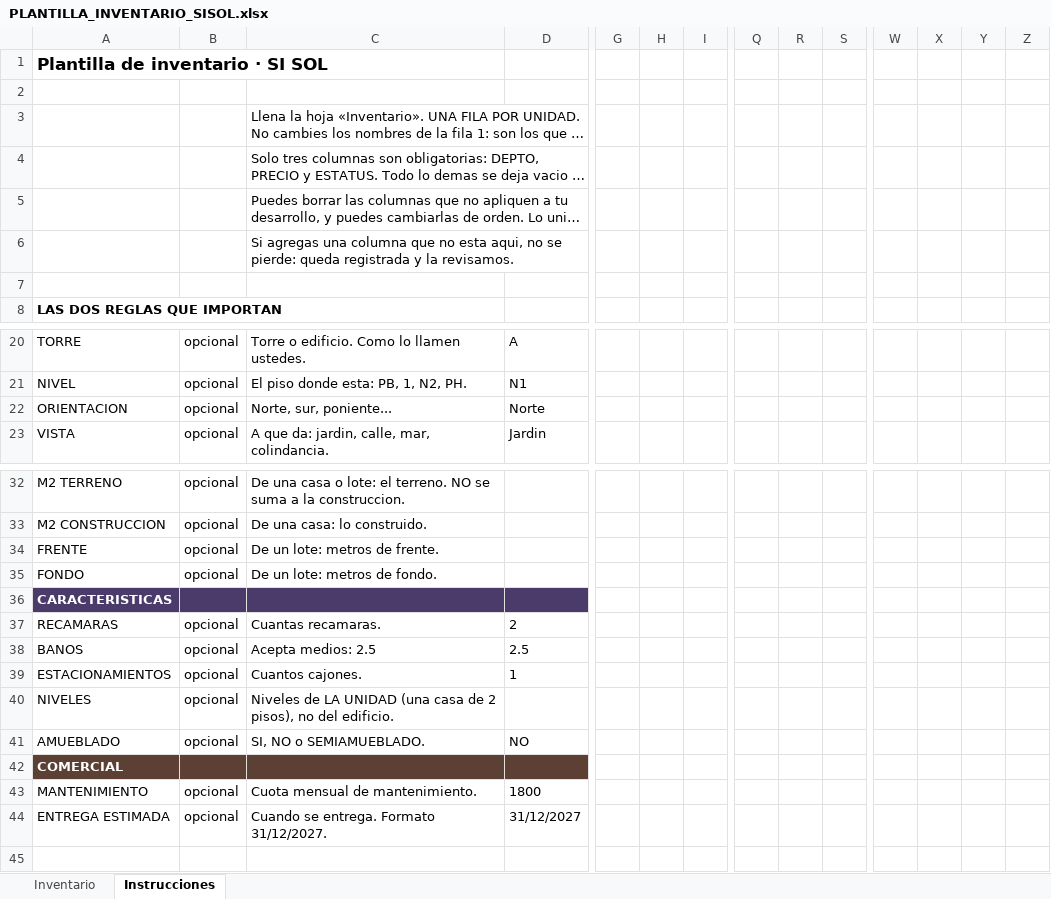
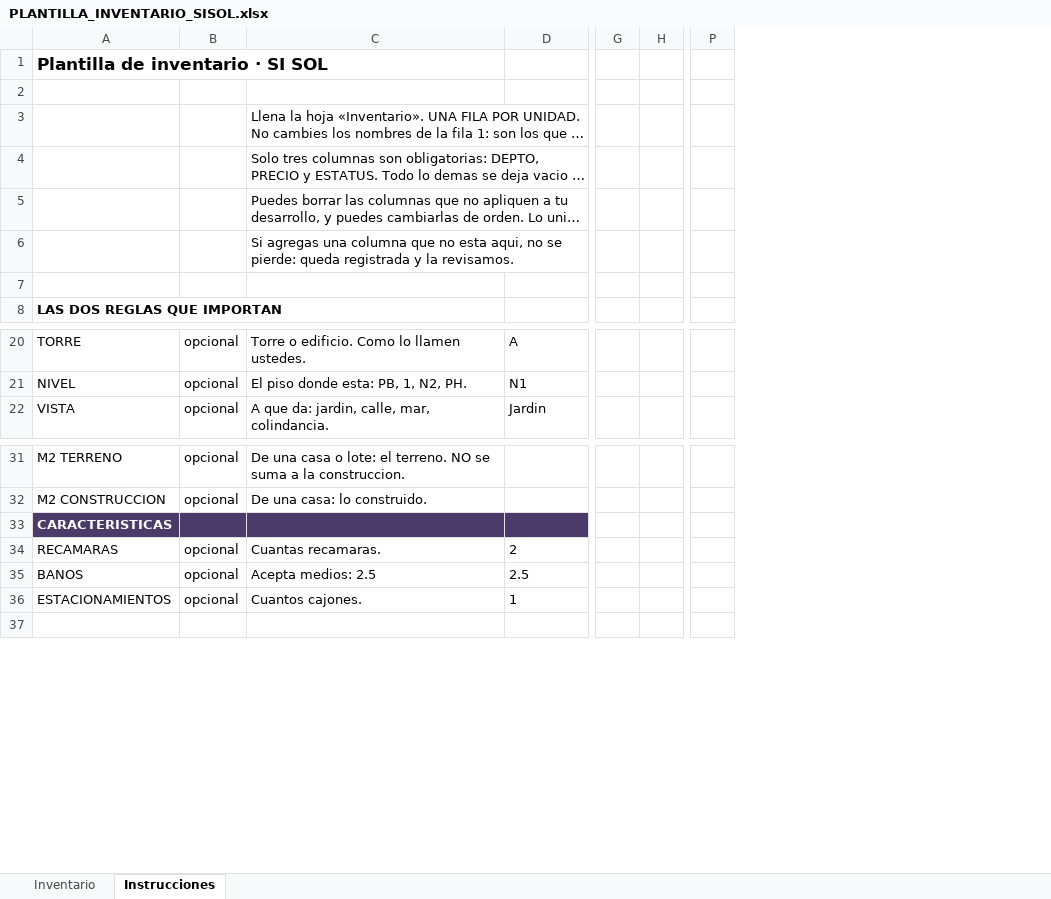
Before and after one commit to systemsisol-hub/sistemassi, an Excel workbook: docs/PLANTILLA_INVENTARIO_SISOL.xlsx, sheet Instrucciones, drawn as a sheet; only a part is shown, gaps mark what is left out; long unchanged cells end in …; values as stored, in another font and other column widths than the file's, no borders; rows hold the shown columns only; the diff names each change by its address in the sheet, - before the commit and + after, or states it on an @@ line.

```diff
--- a/docs/PLANTILLA_INVENTARIO_SISOL.xlsx (sheet Instrucciones)
+++ b/docs/PLANTILLA_INVENTARIO_SISOL.xlsx (sheet Instrucciones)
-column H, empty
-column R, empty
-column S, empty
-column W, empty
-column X, empty
-column Y, empty
-column Z, empty
-row 22: ORIENTACION | opcional | Norte, sur, poniente... | Norte
-row 34: FRENTE | opcional | De un lote: metros de frente.
-row 35: FONDO | opcional | De un lote: metros de fondo.
-row 40: NIVELES | opcional | Niveles de LA UNIDAD (una casa de 2 pisos), no del edificio.
-row 41: AMUEBLADO | opcional | SI, NO o SEMIAMUEBLADO. | NO
-row 42: COMERCIAL
-row 43: MANTENIMIENTO | opcional | Cuota mensual de mantenimiento. | 1800
-row 44: ENTREGA ESTIMADA | opcional | Cuando se entrega. Formato 31/12/2027. | 31/12/2027
```
Also changed, not shown: sheet Inventario, 3 other files.
